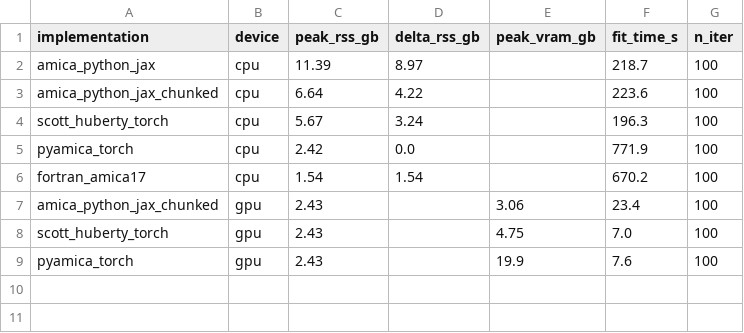
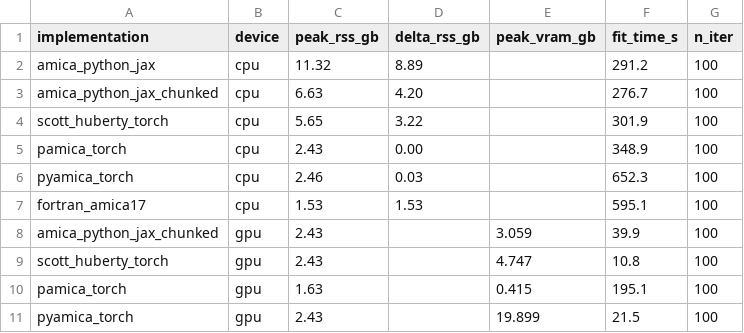
Before and after one commit to snesmaeili/amica-benchmark, a CSV file: results/mem_compare/mem_comparison_table.csv, drawn as a sheet.

```diff
--- a/results/mem_compare/mem_comparison_table.csv
+++ b/results/mem_compare/mem_comparison_table.csv
@@ -1,9 +1,11 @@
 implementation,device,peak_rss_gb,delta_rss_gb,peak_vram_gb,fit_time_s,n_iter
-amica_python_jax,cpu,11.39,8.97,,218.7,100
-amica_python_jax_chunked,cpu,6.64,4.22,,223.6,100
-scott_huberty_torch,cpu,5.67,3.24,,196.3,100
-pyamica_torch,cpu,2.42,0.0,,771.9,100
-fortran_amica17,cpu,1.54,1.54,,670.2,100
-amica_python_jax_chunked,gpu,2.43,,3.06,23.4,100
-scott_huberty_torch,gpu,2.43,,4.75,7.0,100
-pyamica_torch,gpu,2.43,,19.9,7.6,100
+amica_python_jax,cpu,11.32,8.89,,291.2,100
+amica_python_jax_chunked,cpu,6.63,4.20,,276.7,100
+scott_huberty_torch,cpu,5.65,3.22,,301.9,100
+pamica_torch,cpu,2.43,0.00,,348.9,100
+pyamica_torch,cpu,2.46,0.03,,652.3,100
+fortran_amica17,cpu,1.53,1.53,,595.1,100
+amica_python_jax_chunked,gpu,2.43,,3.059,39.9,100
+scott_huberty_torch,gpu,2.43,,4.747,10.8,100
+pamica_torch,gpu,1.63,,0.415,195.1,100
+pyamica_torch,gpu,2.43,,19.899,21.5,100
```
Also changed, not shown: scripts/paper/figures/fig4_fixed_workload_runtime_audit.csv, 17 other files.
